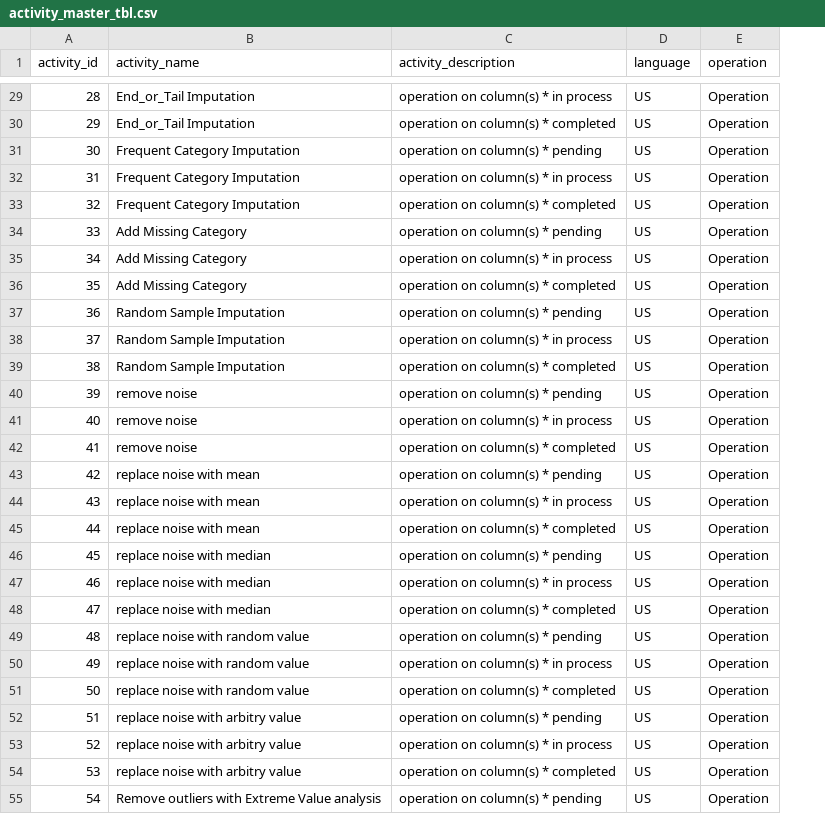
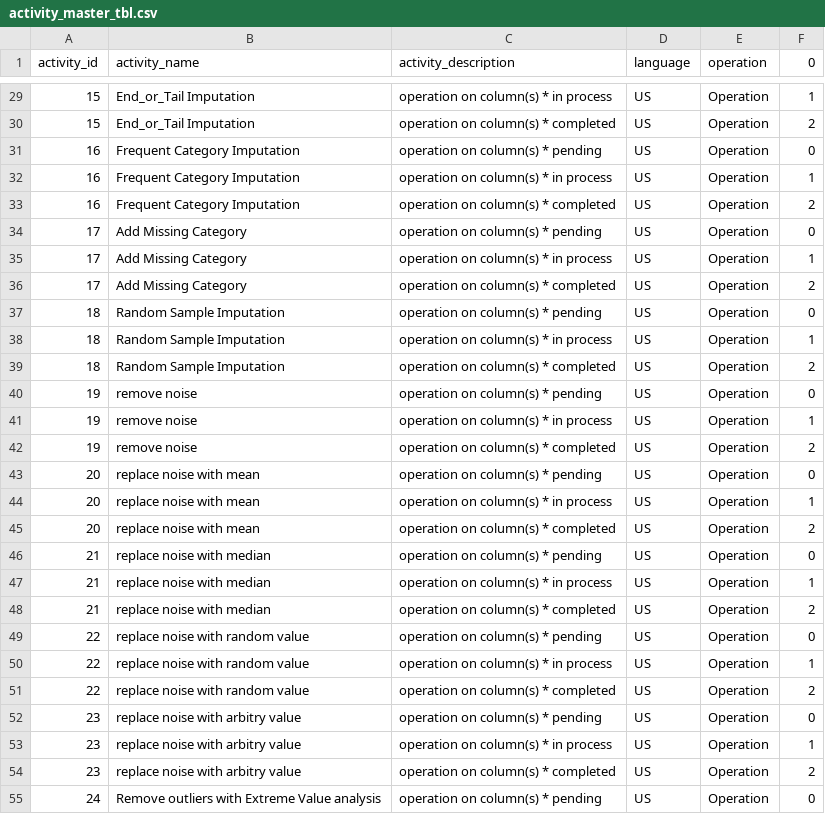
Before and after one commit to vedity/end-to-end-p1, a CSV file: MS/mlaas/common/activity_master_tbl.csv, drawn as a sheet; only a part is shown, gaps mark what is left out; the diff covers the shown part only; the diff names each change by its address in the sheet, - before the commit and + after, or states it on an @@ line.

```diff
--- a/MS/mlaas/common/activity_master_tbl.csv
+++ b/MS/mlaas/common/activity_master_tbl.csv
+column F (0), rows 29-55: 1 | 2 | 0 | 1 | 2 | 0 | 1 | 2 | 0 | 1 | 2 | 0 | 1 | 2 | 0 | 1 | 2 | 0 | 1 | 2 | 0 | 1 | 2 | 0 | 1 | 2 | 0
-A29 (activity_id): 28
+A29 (activity_id): 15
-A30 (activity_id): 29
+A30 (activity_id): 15
-A31 (activity_id): 30
+A31 (activity_id): 16
-A32 (activity_id): 31
+A32 (activity_id): 16
-A33 (activity_id): 32
+A33 (activity_id): 16
-A34 (activity_id): 33
+A34 (activity_id): 17
-A35 (activity_id): 34
+A35 (activity_id): 17
-A36 (activity_id): 35
+A36 (activity_id): 17
-A37 (activity_id): 36
+A37 (activity_id): 18
-A38 (activity_id): 37
+A38 (activity_id): 18
-A39 (activity_id): 38
+A39 (activity_id): 18
-A40 (activity_id): 39
+A40 (activity_id): 19
-A41 (activity_id): 40
+A41 (activity_id): 19
-A42 (activity_id): 41
+A42 (activity_id): 19
-A43 (activity_id): 42
+A43 (activity_id): 20
-A44 (activity_id): 43
+A44 (activity_id): 20
-A45 (activity_id): 44
+A45 (activity_id): 20
-A46 (activity_id): 45
+A46 (activity_id): 21
-A47 (activity_id): 46
+A47 (activity_id): 21
-A48 (activity_id): 47
+A48 (activity_id): 21
-A49 (activity_id): 48
+A49 (activity_id): 22
-A50 (activity_id): 49
+A50 (activity_id): 22
-A51 (activity_id): 50
+A51 (activity_id): 22
-A52 (activity_id): 51
+A52 (activity_id): 23
-A53 (activity_id): 52
+A53 (activity_id): 23
-A54 (activity_id): 53
+A54 (activity_id): 23
-A55 (activity_id): 54
+A55 (activity_id): 24
```
Also changed, not shown: 71 edited cells elsewhere in this file.
